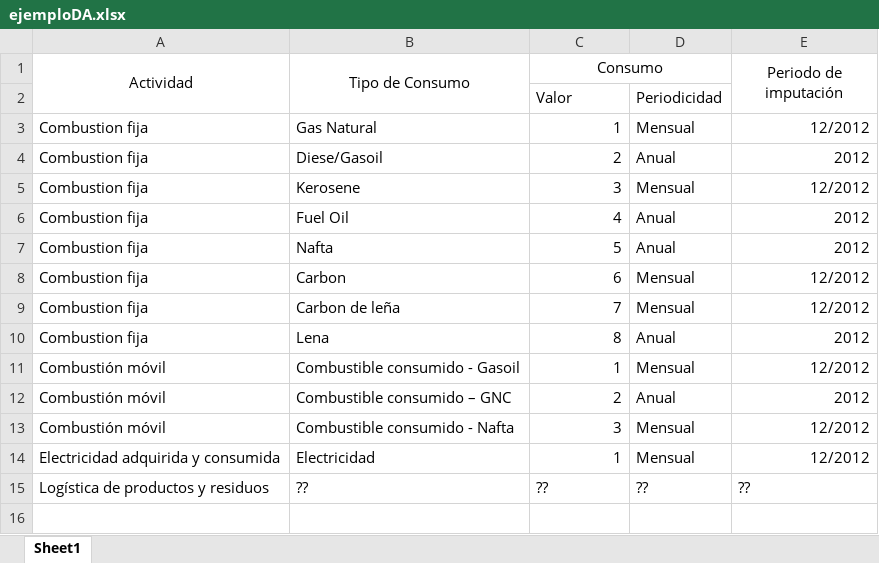
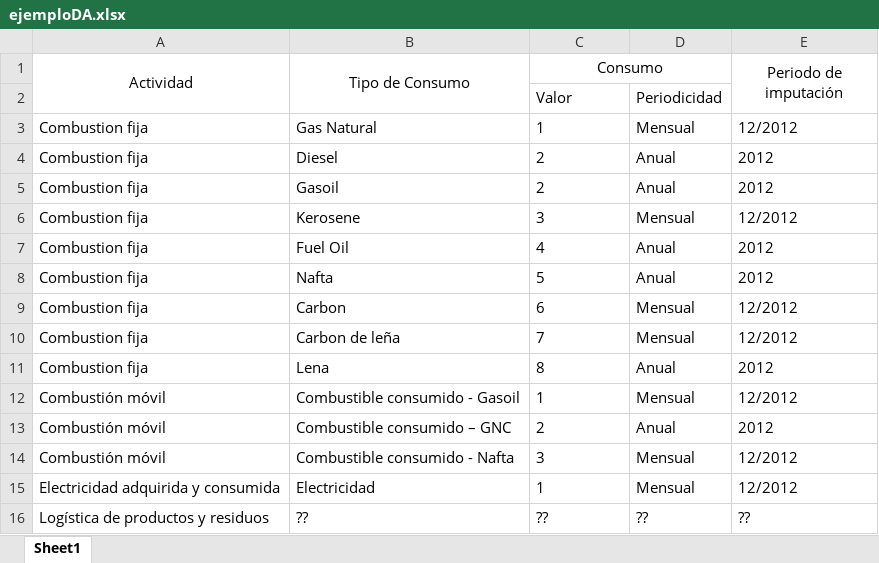
Before and after one commit to JuanMercurio/utn-dds-tp-old, an Excel workbook: src/main/resources/ejemploDA.xlsx, sheet Sheet1, drawn as a sheet; values as stored, in another font and other column widths than the file's, no borders; charts and pictures not drawn; addresses are those after the commit; the diff names each change by its address in the sheet, - before the commit and + after, or states it on an @@ line.

Commit message:
Agrego:   - Test para ver si funciona el lector de archivos de excel   - Organizacion y miembro relacion

```diff
--- a/src/main/resources/ejemploDA.xlsx (sheet Sheet1)
+++ b/src/main/resources/ejemploDA.xlsx (sheet Sheet1)
-C3:C4 alignment: right
+C3:C4 alignment: left
-E3:E4 alignment: right
+E3:E4 alignment: left
-B4 (Tipo de Consumo): Diese/Gasoil
+B4 (Tipo de Consumo): Diesel
+row 5: Combustion fija | Gasoil | 2 | Anual | 2012
-C6:C15 alignment: right
+C6:C15 alignment: left
-E6:E15 alignment: right
+E6:E15 alignment: left
```
Also changed, not shown: 16 other files.
